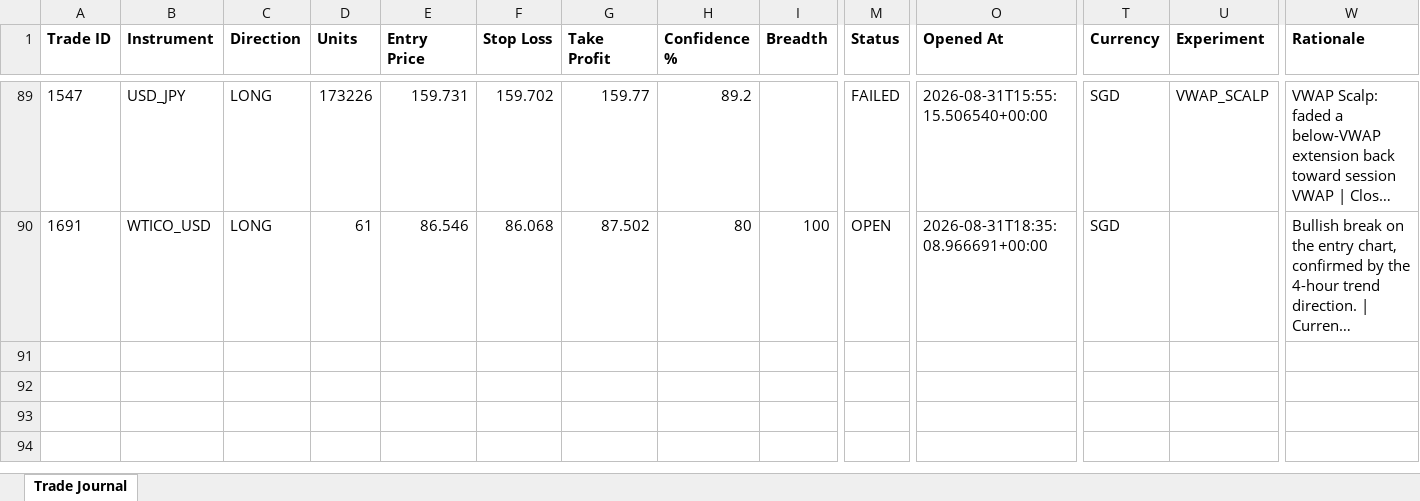
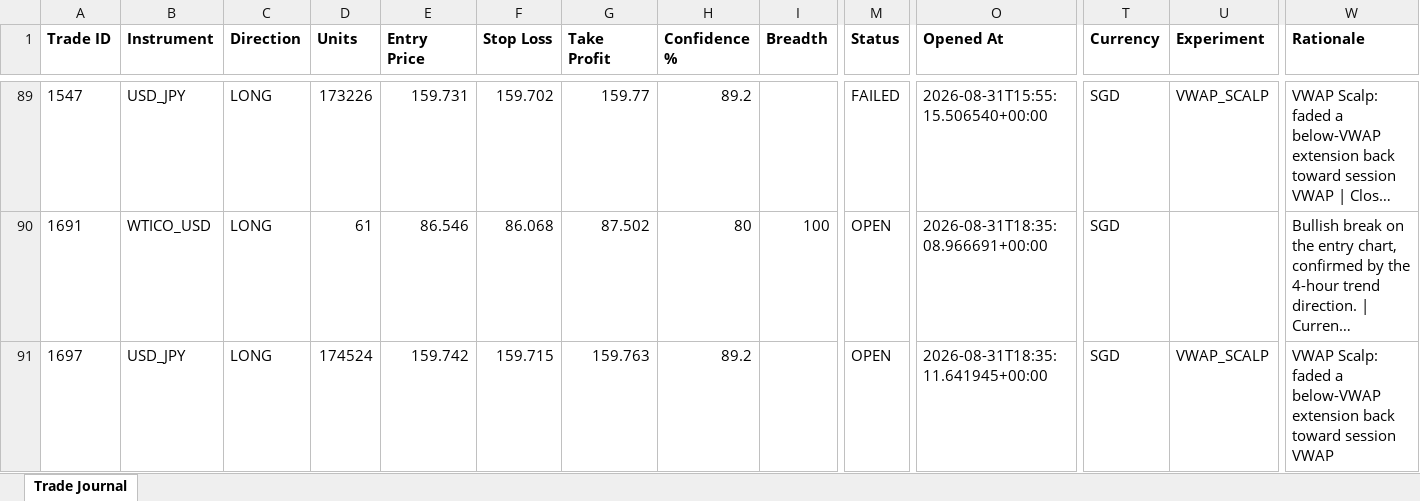
Before and after one commit to wxthesparthaaa/Claude-Forex-Agent, an Excel workbook: trade_journal.xlsx, sheet Trade Journal, drawn as a sheet; only a part is shown, gaps mark what is left out; long unchanged cells end in …; values as stored, in another font and other column widths than the file's, no borders; rows hold the shown columns only; the diff names each change by its address in the sheet, - before the commit and + after, or states it on an @@ line.

Commit message:
Update trade_journal.xlsx

```diff
--- a/trade_journal.xlsx (sheet Trade Journal)
+++ b/trade_journal.xlsx (sheet Trade Journal)
+row 91: 1697 | USD_JPY | LONG | 174524 | 159.742 | 159.715 | 159.763 | 89.2 |  | OPEN | 2026-08-31T18:35:11.641945+00:00 | SGD | VWAP_SCALP | VWAP Scalp: faded a below-VWAP extension back toward session VWAP
```
